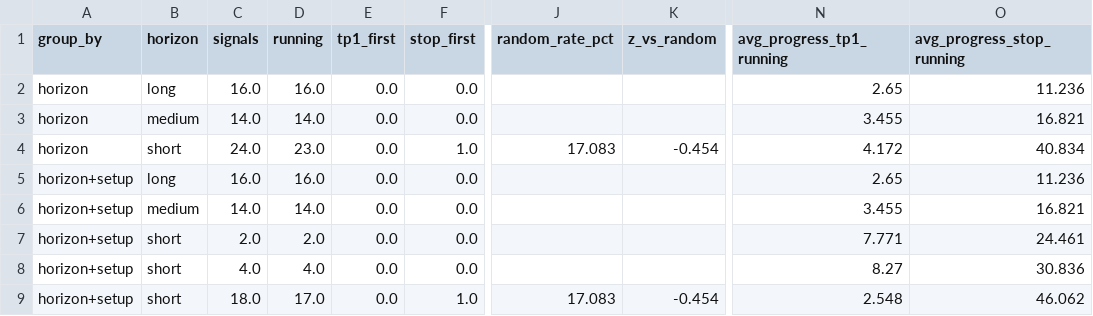
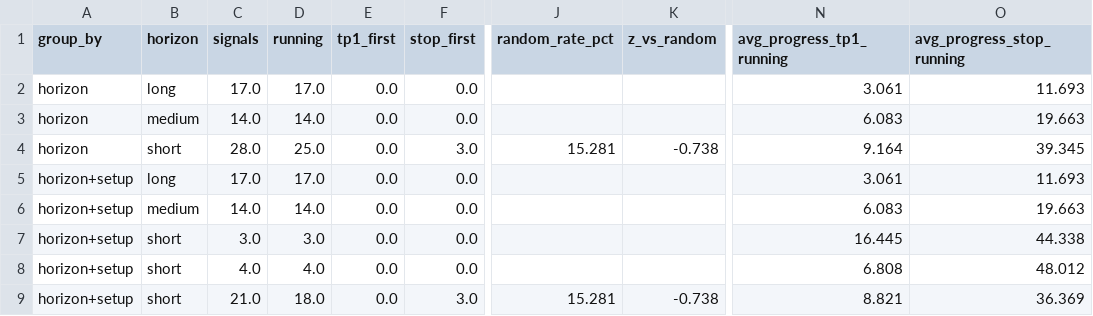
Before and after one commit to JoaoCasalao/wyckoff_scanner, a CSV file: experiment/summary.csv, drawn as a sheet; only a part is shown, gaps mark what is left out; the diff covers the shown part only; the diff names each change by its address in the sheet, - before the commit and + after, or states it on an @@ line.

```diff
--- a/experiment/summary.csv
+++ b/experiment/summary.csv
-C2 (signals): 16.0
+C2 (signals): 17.0
-D2 (running): 16.0
+D2 (running): 17.0
-N2 (avg_progress_tp1_running): 2.65
+N2 (avg_progress_tp1_running): 3.061
-O2 (avg_progress_stop_running): 11.236
+O2 (avg_progress_stop_running): 11.693
-N3 (avg_progress_tp1_running): 3.455
+N3 (avg_progress_tp1_running): 6.083
-O3 (avg_progress_stop_running): 16.821
+O3 (avg_progress_stop_running): 19.663
-C4 (signals): 24.0
+C4 (signals): 28.0
-D4 (running): 23.0
+D4 (running): 25.0
-F4 (stop_first): 1.0
+F4 (stop_first): 3.0
-J4 (random_rate_pct): 17.083
+J4 (random_rate_pct): 15.281
-K4 (z_vs_random): -0.454
+K4 (z_vs_random): -0.738
-N4 (avg_progress_tp1_running): 4.172
+N4 (avg_progress_tp1_running): 9.164
-O4 (avg_progress_stop_running): 40.834
+O4 (avg_progress_stop_running): 39.345
-C5 (signals): 16.0
+C5 (signals): 17.0
-D5 (running): 16.0
+D5 (running): 17.0
-N5 (avg_progress_tp1_running): 2.65
+N5 (avg_progress_tp1_running): 3.061
-O5 (avg_progress_stop_running): 11.236
+O5 (avg_progress_stop_running): 11.693
-N6 (avg_progress_tp1_running): 3.455
+N6 (avg_progress_tp1_running): 6.083
-O6 (avg_progress_stop_running): 16.821
+O6 (avg_progress_stop_running): 19.663
-C7 (signals): 2.0
+C7 (signals): 3.0
-D7 (running): 2.0
+D7 (running): 3.0
-N7 (avg_progress_tp1_running): 7.771
+N7 (avg_progress_tp1_running): 16.445
-O7 (avg_progress_stop_running): 24.461
+O7 (avg_progress_stop_running): 44.338
-N8 (avg_progress_tp1_running): 8.27
+N8 (avg_progress_tp1_running): 6.808
-O8 (avg_progress_stop_running): 30.836
+O8 (avg_progress_stop_running): 48.012
-C9 (signals): 18.0
+C9 (signals): 21.0
-D9 (running): 17.0
+D9 (running): 18.0
-F9 (stop_first): 1.0
+F9 (stop_first): 3.0
-J9 (random_rate_pct): 17.083
+J9 (random_rate_pct): 15.281
-K9 (z_vs_random): -0.454
+K9 (z_vs_random): -0.738
-N9 (avg_progress_tp1_running): 2.548
+N9 (avg_progress_tp1_running): 8.821
-O9 (avg_progress_stop_running): 46.062
+O9 (avg_progress_stop_running): 36.369
```
Also changed, not shown: 71 edited cells elsewhere in this file, experiment/signals.csv, 5 other files.
